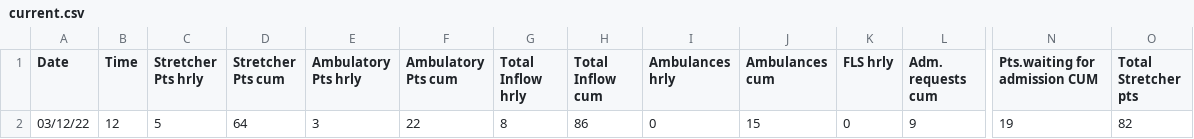
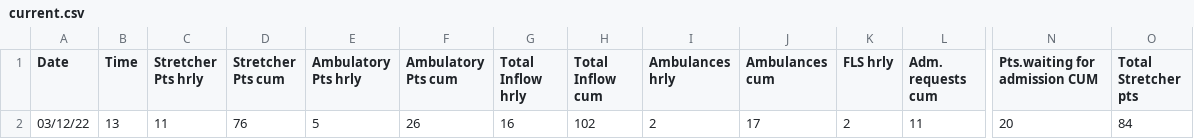
Before and after one commit to drdevinhopkins/hourly-report, a CSV file: data/current.csv, drawn as a sheet; only a part is shown, gaps mark what is left out; the diff covers the shown part only; the diff names each change by its address in the sheet, - before the commit and + after, or states it on an @@ line.

```diff
--- a/data/current.csv
+++ b/data/current.csv
-B2 (Time): 12
+B2 (Time): 13
-C2 (Stretcher Pts hrly): 5
+C2 (Stretcher Pts hrly): 11
-D2 (Stretcher Pts cum): 64
+D2 (Stretcher Pts cum): 76
-E2 (Ambulatory Pts hrly): 3
+E2 (Ambulatory Pts hrly): 5
-F2 (Ambulatory Pts cum): 22
+F2 (Ambulatory Pts cum): 26
-G2 (Total Inflow hrly): 8
+G2 (Total Inflow hrly): 16
-H2 (Total Inflow cum): 86
+H2 (Total Inflow cum): 102
-I2 (Ambulances hrly): 0
+I2 (Ambulances hrly): 2
-J2 (Ambulances cum): 15
+J2 (Ambulances cum): 17
-K2 (FLS hrly): 0
+K2 (FLS hrly): 2
-L2 (Adm. requests cum): 9
+L2 (Adm. requests cum): 11
-N2 (Pts.waiting for admission CUM): 19
+N2 (Pts.waiting for admission CUM): 20
-O2 (Total Stretcher pts): 82
+O2 (Total Stretcher pts): 84
```
Also changed, not shown: 22 edited cells elsewhere in this file, data/recent.csv, 2 other files.
